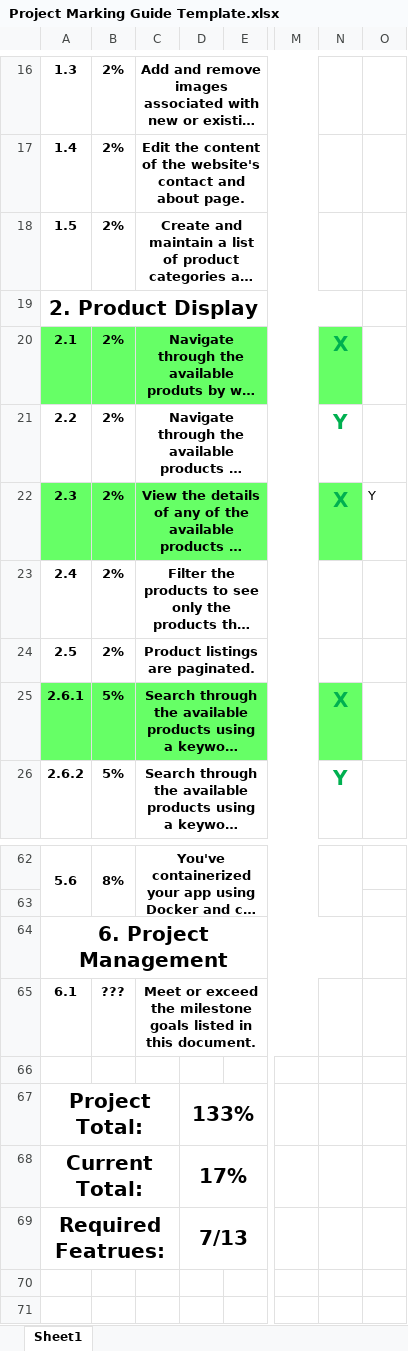
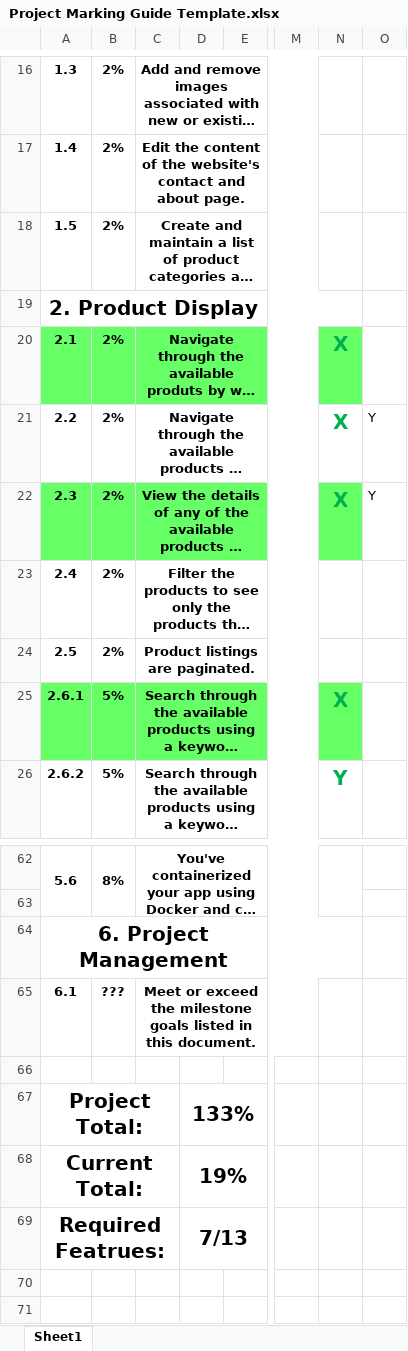
Before and after one commit to GIToews/interstellarProject, an Excel workbook: Project Marking Guide Template.xlsx, sheet Sheet1, drawn as a sheet; only a part is shown, gaps mark what is left out; long unchanged cells end in …; values as stored, in another font and other column widths than the file's, no borders; the diff names each change by its address in the sheet, - before the commit and + after, or states it on an @@ line.

```diff
--- a/Project Marking Guide Template.xlsx (sheet Sheet1)
+++ b/Project Marking Guide Template.xlsx (sheet Sheet1)
-N21: Y
+N21: X
-O21: (empty)
+O21: Y
-D68: 17%
+D68: 19%
```
Also changed, not shown: 5 other files.
